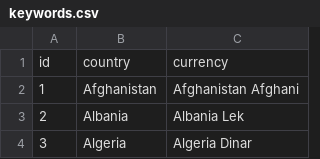
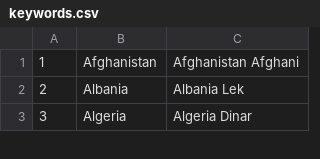
Before and after one commit to wolfvan/ttest, a CSV file: keywords.csv, drawn as a sheet; only a part is shown.

Commit message:
Update keywords.csv

```diff
--- a/keywords.csv
+++ b/keywords.csv
@@ -1,2 +1 @@
-id;country;currency
 1;Afghanistan;Afghanistan Afghani
```
